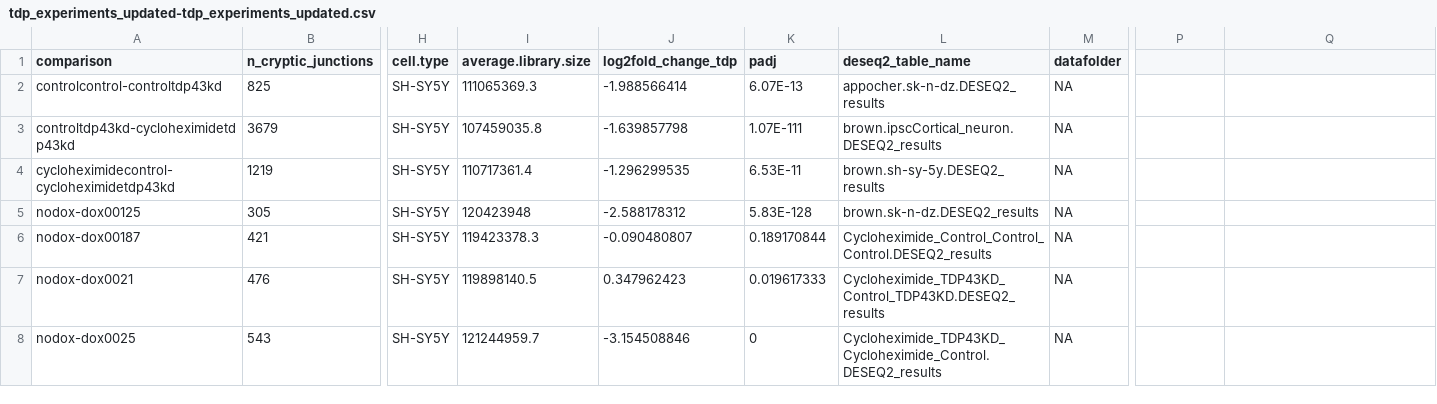
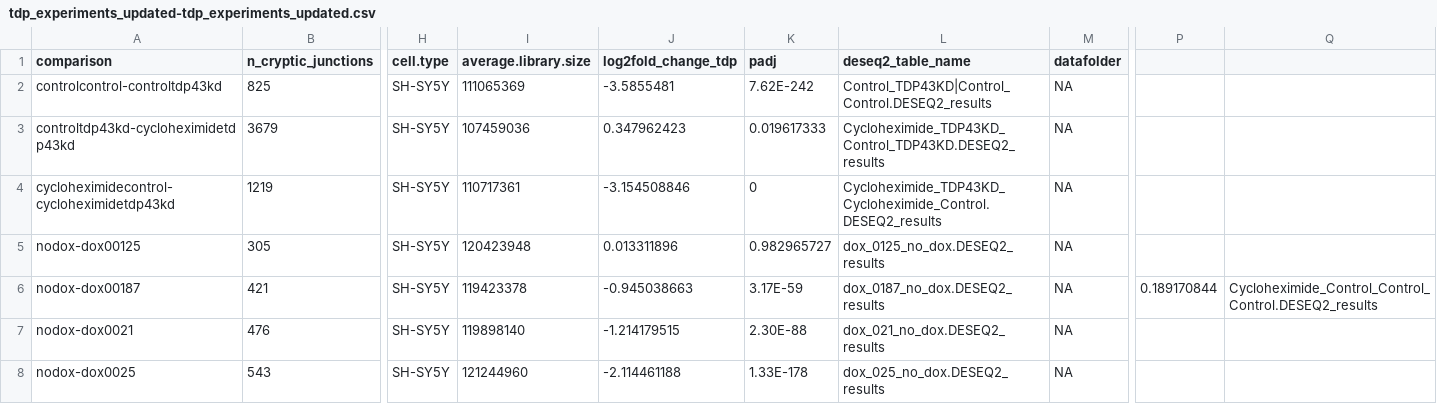
Before and after one commit to YixuanWan/splicing_comparison, a CSV file: samplesheet/tdp_experiments_updated-tdp_experiments_updated.csv, drawn as a sheet; only a part is shown, gaps mark what is left out; the diff covers the shown part only; the diff names each change by its address in the sheet, - before the commit and + after, or states it on an @@ line.

```diff
--- a/samplesheet/tdp_experiments_updated-tdp_experiments_updated.csv
+++ b/samplesheet/tdp_experiments_updated-tdp_experiments_updated.csv
-I2 (average.library.size): 111065369.3
+I2 (average.library.size): 111065369
-J2 (log2fold_change_tdp): -1.988566414
+J2 (log2fold_change_tdp): -3.5855481
-K2 (padj): 6.07E-13
+K2 (padj): 7.62E-242
-L2 (deseq2_table_name): appocher.sk-n-dz.DESEQ2_results
+L2 (deseq2_table_name): Control_TDP43KD|Control_Control.DESEQ2_results
-I3 (average.library.size): 107459035.8
+I3 (average.library.size): 107459036
-J3 (log2fold_change_tdp): -1.639857798
+J3 (log2fold_change_tdp): 0.347962423
-K3 (padj): 1.07E-111
+K3 (padj): 0.019617333
-L3 (deseq2_table_name): brown.ipscCortical_neuron.DESEQ2_results
+L3 (deseq2_table_name): Cycloheximide_TDP43KD_Control_TDP43KD.DESEQ2_results
-I4 (average.library.size): 110717361.4
+I4 (average.library.size): 110717361
-J4 (log2fold_change_tdp): -1.296299535
+J4 (log2fold_change_tdp): -3.154508846
-K4 (padj): 6.53E-11
+K4 (padj): 0
-L4 (deseq2_table_name): brown.sh-sy-5y.DESEQ2_results
+L4 (deseq2_table_name): Cycloheximide_TDP43KD_Cycloheximide_Control.DESEQ2_results
-J5 (log2fold_change_tdp): -2.588178312
+J5 (log2fold_change_tdp): 0.013311896
-K5 (padj): 5.83E-128
+K5 (padj): 0.982965727
-L5 (deseq2_table_name): brown.sk-n-dz.DESEQ2_results
+L5 (deseq2_table_name): dox_0125_no_dox.DESEQ2_results
-I6 (average.library.size): 119423378.3
+I6 (average.library.size): 119423378
-J6 (log2fold_change_tdp): -0.090480807
+J6 (log2fold_change_tdp): -0.945038663
-K6 (padj): 0.189170844
+K6 (padj): 3.17E-59
-L6 (deseq2_table_name): Cycloheximide_Control_Control_Control.DESEQ2_results
+L6 (deseq2_table_name): dox_0187_no_dox.DESEQ2_results
-P6: (empty)
+P6: 0.189170844
-Q6: (empty)
+Q6: Cycloheximide_Control_Control_Control.DESEQ2_results
-I7 (average.library.size): 119898140.5
+I7 (average.library.size): 119898140
-J7 (log2fold_change_tdp): 0.347962423
+J7 (log2fold_change_tdp): -1.214179515
-K7 (padj): 0.019617333
+K7 (padj): 2.30E-88
-L7 (deseq2_table_name): Cycloheximide_TDP43KD_Control_TDP43KD.DESEQ2_results
+L7 (deseq2_table_name): dox_021_no_dox.DESEQ2_results
-I8 (average.library.size): 121244959.7
+I8 (average.library.size): 121244960
-J8 (log2fold_change_tdp): -3.154508846
+J8 (log2fold_change_tdp): -2.114461188
-K8 (padj): 0
+K8 (padj): 1.33E-178
-L8 (deseq2_table_name): Cycloheximide_TDP43KD_Cycloheximide_Control.DESEQ2_results
+L8 (deseq2_table_name): dox_025_no_dox.DESEQ2_results
```
Also changed, not shown: 59 edited cells elsewhere in this file, 2 other files.
